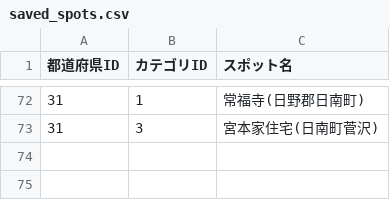
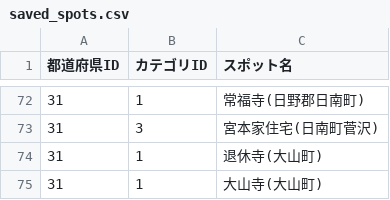
Before and after one commit to Naoto0283/Architourism, a CSV file: lib/saved_spots.csv, drawn as a sheet; only a part is shown, gaps mark what is left out.

```diff
--- a/lib/saved_spots.csv
+++ b/lib/saved_spots.csv
@@ -73 +73,3 @@
 31,3,宮本家住宅(日南町菅沢)
+31,1,退休寺(大山町)
+31,1,大山寺(大山町)
```
Also changed, not shown: 1 other file.
